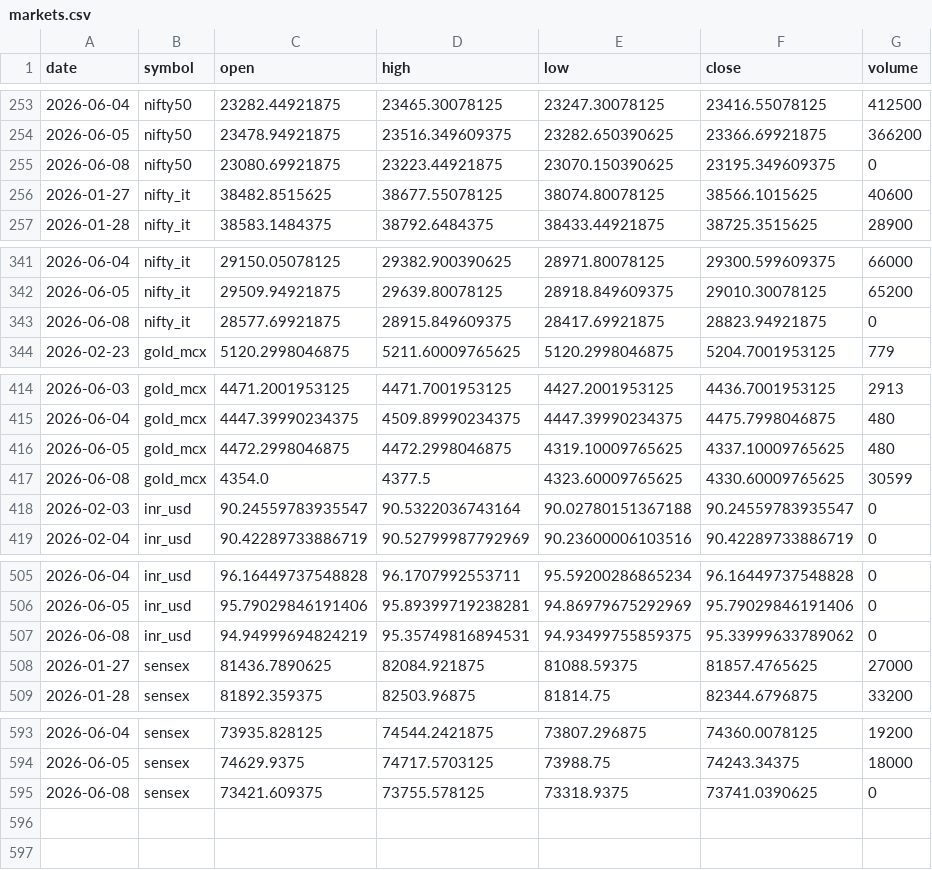
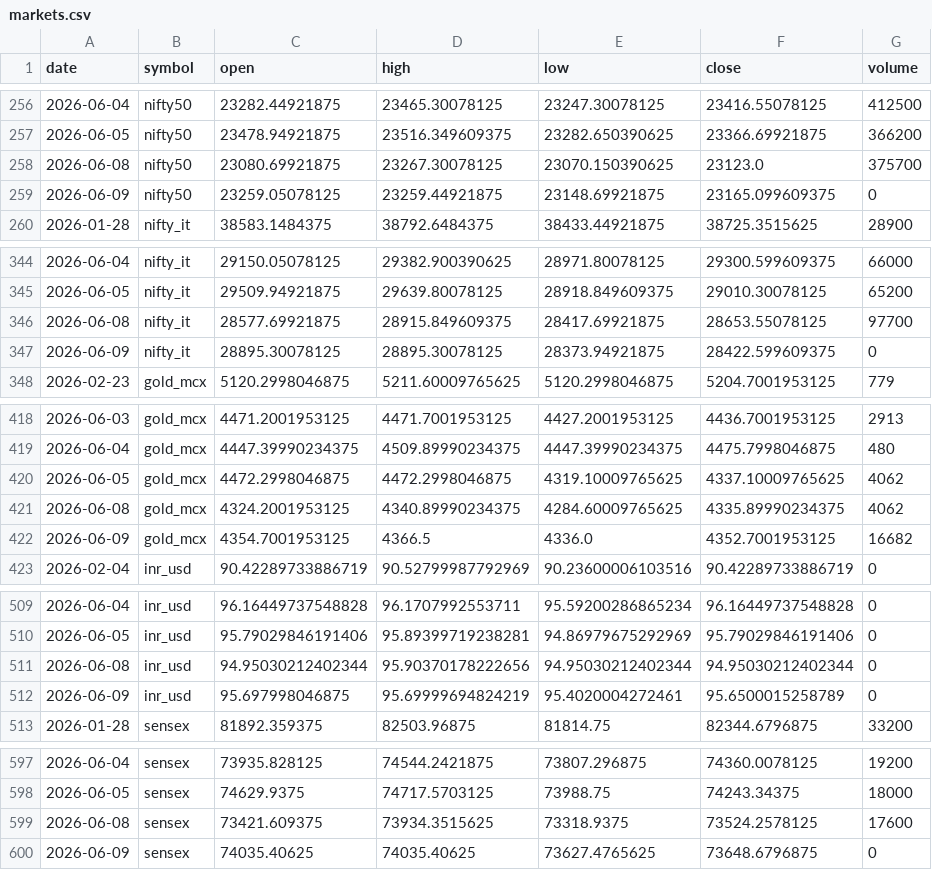
Before and after one commit to ImmadiVenkatesh/india-energy-dashboard, a CSV file: data/markets.csv, drawn as a sheet; only a part is shown, gaps mark what is left out; the diff covers the shown part only.

```diff
--- a/data/markets.csv
+++ b/data/markets.csv
@@ -254,4 +257,4 @@ date,symbol,open,high,low,close,volume
 2026-06-05,nifty50,23478.94921875,23516.349609375,23282.650390625,23366.69921875,366200
-2026-06-08,nifty50,23080.69921875,23223.44921875,23070.150390625,23195.349609375,0
-2026-01-27,nifty_it,38482.8515625,38677.55078125,38074.80078125,38566.1015625,40600
+2026-06-08,nifty50,23080.69921875,23267.30078125,23070.150390625,23123.0,375700
+2026-06-09,nifty50,23259.05078125,23259.44921875,23148.69921875,23165.099609375,0
 2026-01-28,nifty_it,38583.1484375,38792.6484375,38433.44921875,38725.3515625,28900
@@ -342,3 +345,4 @@ date,symbol,open,high,low,close,volume
 2026-06-05,nifty_it,29509.94921875,29639.80078125,28918.849609375,29010.30078125,65200
-2026-06-08,nifty_it,28577.69921875,28915.849609375,28417.69921875,28823.94921875,0
+2026-06-08,nifty_it,28577.69921875,28915.849609375,28417.69921875,28653.55078125,97700
+2026-06-09,nifty_it,28895.30078125,28895.30078125,28373.94921875,28422.599609375,0
 2026-02-23,gold_mcx,5120.2998046875,5211.60009765625,5120.2998046875,5204.7001953125,779
@@ -415,5 +419,5 @@ date,symbol,open,high,low,close,volume
 2026-06-04,gold_mcx,4447.39990234375,4509.89990234375,4447.39990234375,4475.7998046875,480
-2026-06-05,gold_mcx,4472.2998046875,4472.2998046875,4319.10009765625,4337.10009765625,480
-2026-06-08,gold_mcx,4354.0,4377.5,4323.60009765625,4330.60009765625,30599
-2026-02-03,inr_usd,90.24559783935547,90.5322036743164,90.02780151367188,90.24559783935547,0
+2026-06-05,gold_mcx,4472.2998046875,4472.2998046875,4319.10009765625,4337.10009765625,4062
+2026-06-08,gold_mcx,4324.2001953125,4340.89990234375,4284.60009765625,4335.89990234375,4062
+2026-06-09,gold_mcx,4354.7001953125,4366.5,4336.0,4352.7001953125,16682
 2026-02-04,inr_usd,90.42289733886719,90.52799987792969,90.23600006103516,90.42289733886719,0
@@ -506,4 +510,4 @@ date,symbol,open,high,low,close,volume
 2026-06-05,inr_usd,95.79029846191406,95.89399719238281,94.86979675292969,95.79029846191406,0
-2026-06-08,inr_usd,94.94999694824219,95.35749816894531,94.93499755859375,95.33999633789062,0
-2026-01-27,sensex,81436.7890625,82084.921875,81088.59375,81857.4765625,27000
+2026-06-08,inr_usd,94.95030212402344,95.90370178222656,94.95030212402344,94.95030212402344,0
+2026-06-09,inr_usd,95.697998046875,95.69999694824219,95.4020004272461,95.6500015258789,0
 2026-01-28,sensex,81892.359375,82503.96875,81814.75,82344.6796875,33200
@@ -594,2 +598,3 @@ date,symbol,open,high,low,close,volume
 2026-06-05,sensex,74629.9375,74717.5703125,73988.75,74243.34375,18000
-2026-06-08,sensex,73421.609375,73755.578125,73318.9375,73741.0390625,0
+2026-06-08,sensex,73421.609375,73934.3515625,73318.9375,73524.2578125,17600
+2026-06-09,sensex,74035.40625,74035.40625,73627.4765625,73648.6796875,0
```
Also changed, not shown: 1 added row elsewhere in this file, data/crude_benchmarks.csv, data/spr_history.csv, 7 other files.
